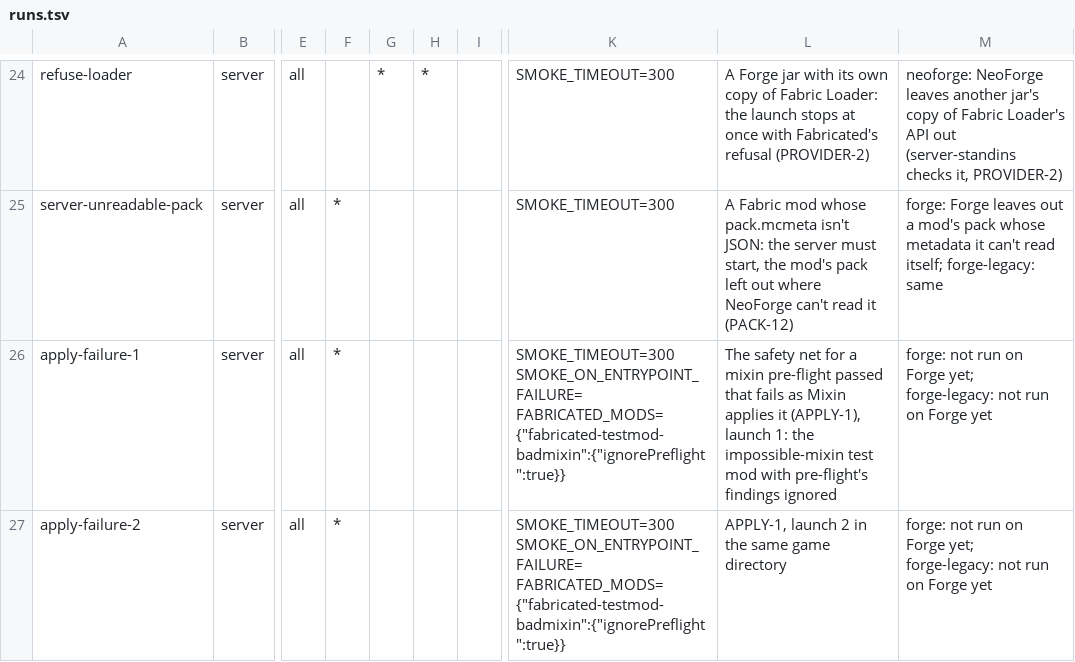
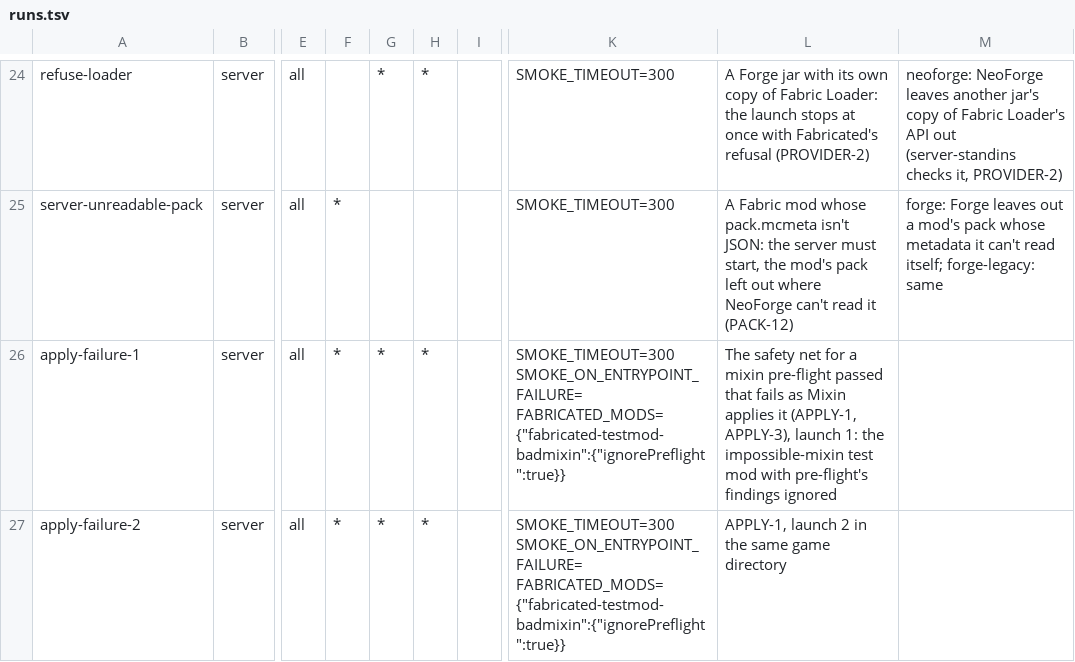
Before and after one commit to cmdralph/Fabricated, a TSV file: ci/runs.tsv, drawn as a sheet; only a part is shown, gaps mark what is left out; the diff covers the shown part only; the diff names each change by its address in the sheet, - before the commit and + after, or states it on an @@ line.

Commit message:
chore: sync forge with main (diagnostics block, APPLY-3, APPLY-4, CORPUS-115, ENUM-9); Forge's JSON ingredients, Forge 65 and 66's exit (#471)
Syncs main's #470 (the diagnostics block, APPLY-3, APPLY-4, the four apply-failure runs), #473 (the shared JSON ingredient codec, ENUM-9, PROVIDER-23), #474 (a dead main thread is a stop) and #476 (CORPUS-116's docs). Own paths:
- mc/platform-forge.gradle names fabricated-forge-diagnostics.mixins.json; mixin-modules.json (common, 1.21.1) lists it.
- CORPUS-115: IngredientJsonCodecMixin in mc/forge/1.21.1 (Forge 52's enhanceIngredientCodec) and mc/forge/common (Forge 61 to 66's ingredientBaseCodec): a Fabric mod's own ingredient is written as JSON as upstream writes it, where Forge's codec threw.
- CORPUS-116: MinecraftCloseMixin in mc/forge/common26late (Forge 65 and 66) stops night-config's default file watcher after ConfigTracker.forceUnload, so a client a Fabric mod's config watch kept up exits; ForgeConfigWatcherTest checks it.

Tested: locally Forge 1.21.1, 26.2 and 26.3 build, 26.2's client part passes, Forge 1.21.1's server part with the harness fix (395 pass), the apply launches on 1.21.11 and 26.3, Forge 52's and 66's parts with CORPUS-115 and CORPUS-116; CI's script tests and the mixin inventory (213); CI's full matrix for 1.21.1, 1.21.11, 26.1.2, 26.2 and 26.3 green.

```diff
--- a/ci/runs.tsv
+++ b/ci/runs.tsv
-G26:G27: (empty)
+G26:G27: *
-H26:H27: (empty)
+H26:H27: *
-L26: …applies it (APPLY-1), launch 1:…
+L26: …applies it (APPLY-1, APPLY-3), launch 1:…
-M26:M27: forge: not run on Forge yet; forge-legacy: not run on Forge yet
+M26:M27: (empty)
```
Also changed, not shown: 1 added row and 3 edited cells elsewhere in this file, 53 other files.
